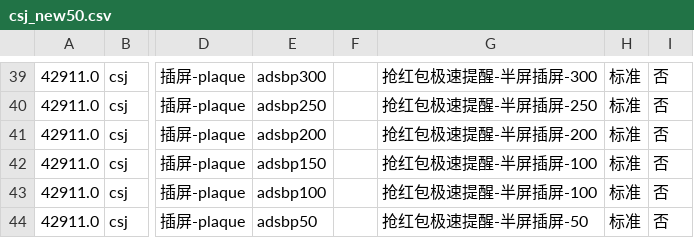
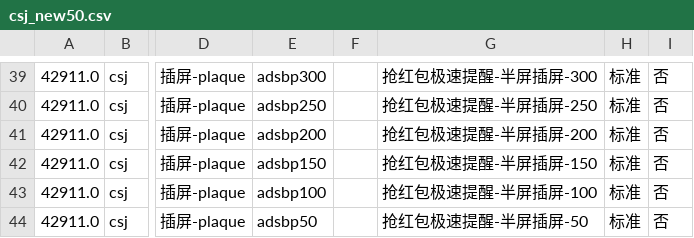
Before and after one commit to 1ddrichard/ad-tool-2-new, a CSV file: templates/csj_new50.csv, drawn as a sheet; only a part is shown, gaps mark what is left out; the diff names each change by its address in the sheet, - before the commit and + after, or states it on an @@ line.

Commit message:
Fix csj new50 halfplaque 150 template name

```diff
--- a/templates/csj_new50.csv
+++ b/templates/csj_new50.csv
-G42: 抢红包极速提醒-半屏插屏-100
+G42: 抢红包极速提醒-半屏插屏-150
```
